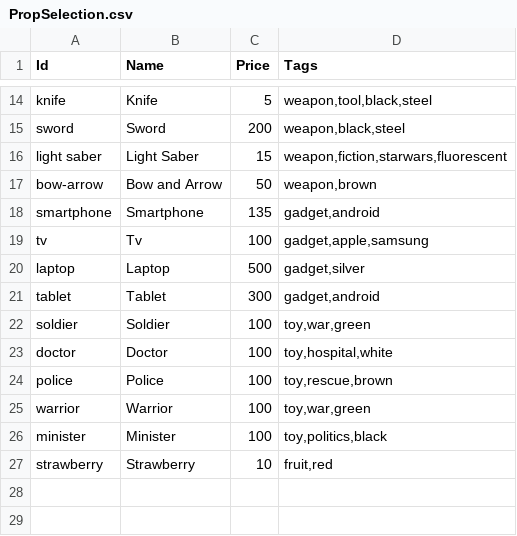
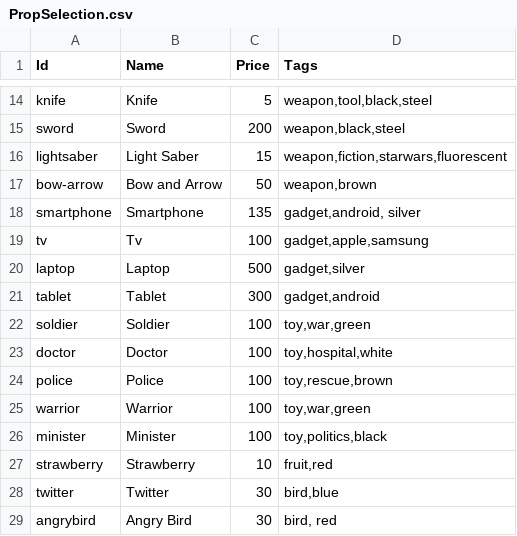
Before and after one commit to jscott1989/public-access-2, a CSV file: Assets/PropSelection.csv, drawn as a sheet; only a part is shown, gaps mark what is left out.

Commit message:
Updated Prop Selection CSV file

```diff
--- a/Assets/PropSelection.csv
+++ b/Assets/PropSelection.csv
@@ -15,5 +15,5 @@ knife,Knife,5,"weapon,tool,black,steel"
 sword,Sword,200,"weapon,black,steel"
-light saber,Light Saber,15,"weapon,fiction,starwars,fluorescent"
+lightsaber,Light Saber,15,"weapon,fiction,starwars,fluorescent"
 bow-arrow,Bow and Arrow,50,"weapon,brown"
-smartphone,Smartphone,135,"gadget,android"
+smartphone,Smartphone,135,"gadget,android, silver"
 tv,Tv,100,"gadget,apple,samsung"
@@ -27 +27,3 @@ minister,Minister,100,"toy,politics,black"
 strawberry,Strawberry,10,"fruit,red"
+twitter,Twitter,30,"bird,blue"
+angrybird,Angry Bird,30,"bird, red"
```
Also changed, not shown: 13 other files.
